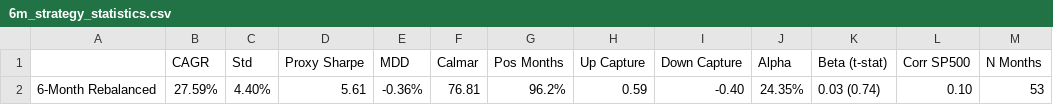
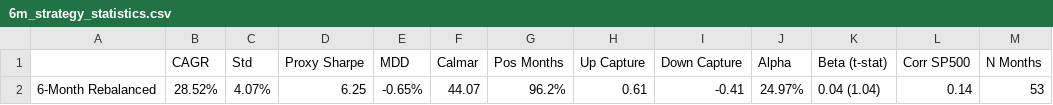
Before and after one commit to arthurdhonneur7/athenee_hf_portfolio, a CSV file: report/6m_strategy_statistics.csv, drawn as a sheet.

```diff
--- a/report/6m_strategy_statistics.csv
+++ b/report/6m_strategy_statistics.csv
@@ -1,2 +1,2 @@
 ,CAGR,Std,Proxy Sharpe,MDD,Calmar,Pos Months,Up Capture,Down Capture,Alpha,Beta (t-stat),Corr SP500,N Months
-6-Month Rebalanced,27.59%,4.40%,5.61,-0.36%,76.81,96.2%,0.59,-0.40,24.35%,0.03 (0.74),0.10,53
+6-Month Rebalanced,28.52%,4.07%,6.25,-0.65%,44.07,96.2%,0.61,-0.41,24.97%,0.04 (1.04),0.14,53
```
Also changed, not shown: data/concat_hf_data.csv, report/6m_monthly_returns.csv, 17 other files.
